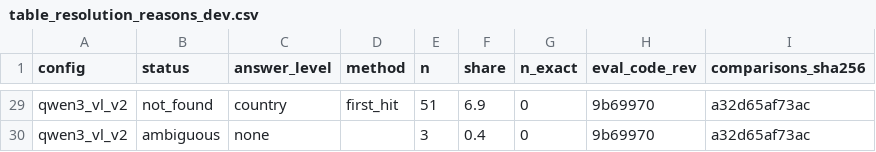
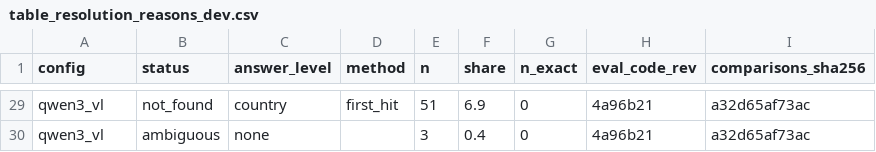
Before and after one commit to AdelPaly/Thesis, a CSV file: results/posthoc/table_resolution_reasons_dev.csv, drawn as a sheet; only a part is shown, gaps mark what is left out; the diff covers the shown part only; the diff names each change by its address in the sheet, - before the commit and + after, or states it on an @@ line.

```diff
--- a/results/posthoc/table_resolution_reasons_dev.csv
+++ b/results/posthoc/table_resolution_reasons_dev.csv
-A29:A30 (config): qwen3_vl_v2
+A29:A30 (config): qwen3_vl
-H29:H30 (eval_code_rev): 9b69970
+H29:H30 (eval_code_rev): 4a96b21
```
Also changed, not shown: 54 edited cells elsewhere in this file, results/posthoc/table_resolution_reasons_test.csv, results/summary/table_bins_test.csv, 16 other files.
